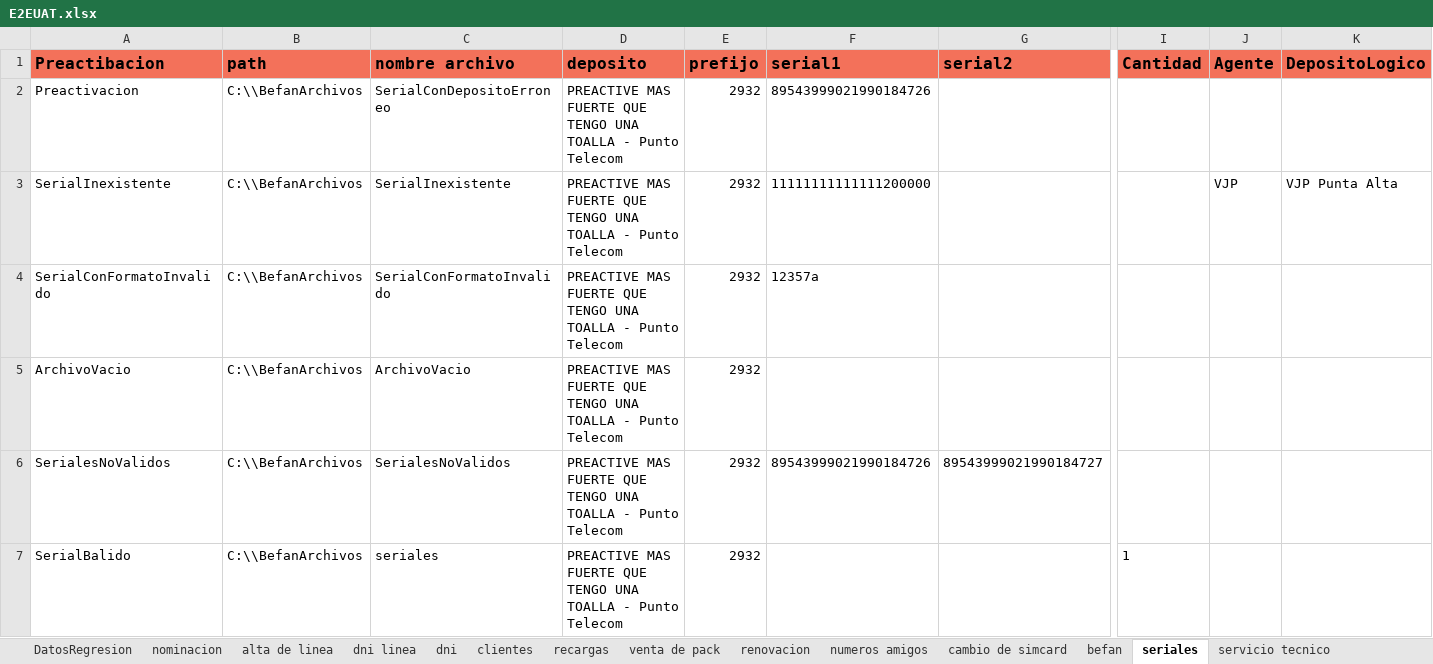
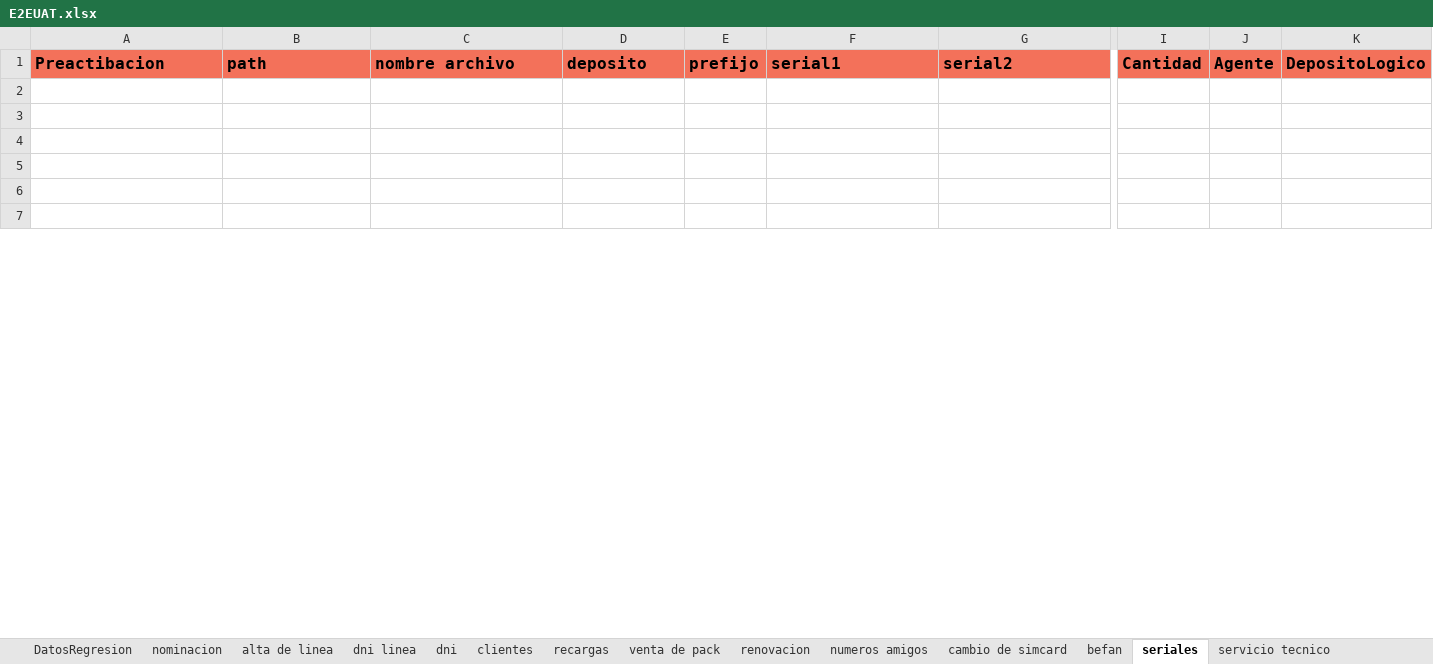
Before and after one commit to MattuCarabajal/FAN-Merge, an Excel workbook: E2EUAT.xlsx, sheet seriales, drawn as a sheet; only a part is shown, gaps mark what is left out; values as stored, in another font and other column widths than the file's, no borders; rows hold the shown columns only; the diff covers the shown part only; the diff names each change by its address in the sheet, - before the commit and + after, or states it on an @@ line.

Commit message:
data, ajustes y rehabilitacion

```diff
--- a/E2EUAT.xlsx (sheet seriales)
+++ b/E2EUAT.xlsx (sheet seriales)
-row 2: Preactivacion | C:\\BefanArchivos | SerialConDepositoErroneo | PREACTIVE MAS FUERTE QUE TENGO UNA TOALLA - Punto Telecom | 2932 | 89543999021990184726
+row 2: (empty)
-row 3: SerialInexistente | C:\\BefanArchivos | SerialInexistente | PREACTIVE MAS FUERTE QUE TENGO UNA TOALLA - Punto Telecom | 2932 | 11111111111111200000 |  |  | VJP | VJP Punta Alta
+row 3: (empty)
-row 4: SerialConFormatoInvalido | C:\\BefanArchivos | SerialConFormatoInvalido | PREACTIVE MAS FUERTE QUE TENGO UNA TOALLA - Punto Telecom | 2932 | 12357a
+row 4: (empty)
-row 5: ArchivoVacio | C:\\BefanArchivos | ArchivoVacio | PREACTIVE MAS FUERTE QUE TENGO UNA TOALLA - Punto Telecom | 2932
+row 5: (empty)
-row 6: SerialesNoValidos | C:\\BefanArchivos | SerialesNoValidos | PREACTIVE MAS FUERTE QUE TENGO UNA TOALLA - Punto Telecom | 2932 | 89543999021990184726 | 89543999021990184727
+row 6: (empty)
-row 7: SerialBalido | C:\\BefanArchivos | seriales | PREACTIVE MAS FUERTE QUE TENGO UNA TOALLA - Punto Telecom | 2932 |  |  | 1
+row 7: (empty)
```
Also changed, not shown: 2 removed rows and 22 edited cells elsewhere in this sheet, sheet clientes, sheet DatosRegresion, sheet dni linea, sheet alta de linea, sheet nominacion, 2 other files.
